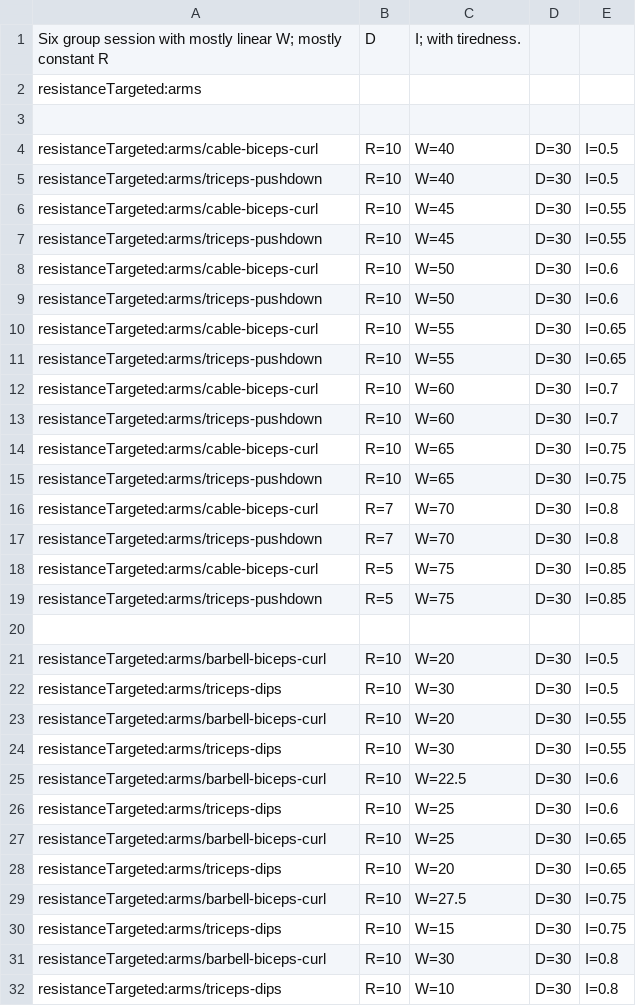
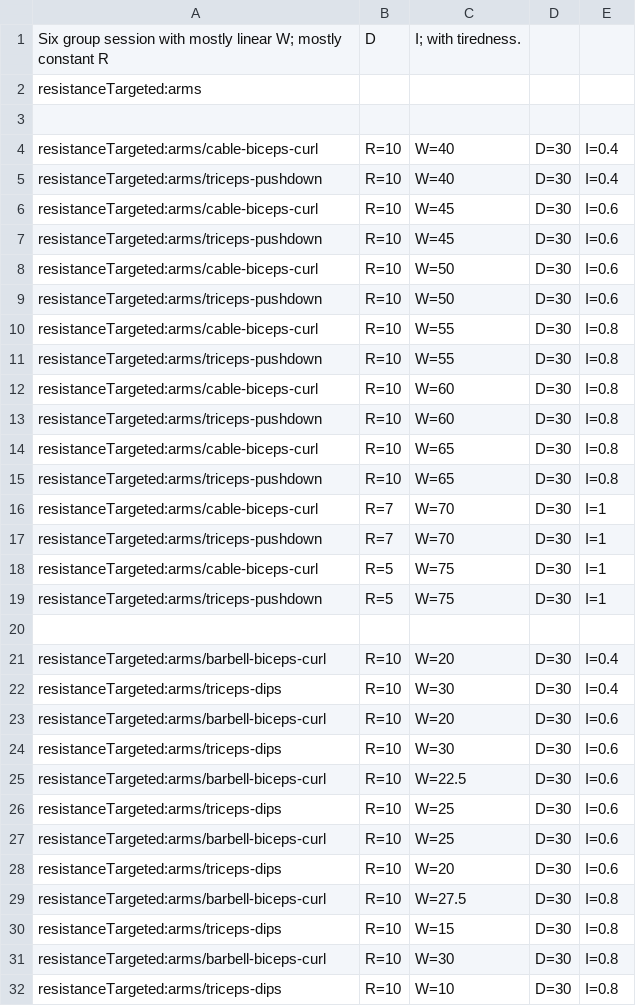
Before and after one commit to muvr/muvr-ios, a CSV file: MuvrTests/Sessions.bundle/arms-linear-2.csv, drawn as a sheet; only a part is shown; the diff covers the shown part only.

```diff
--- a/MuvrTests/Sessions.bundle/arms-linear-2.csv
+++ b/MuvrTests/Sessions.bundle/arms-linear-2.csv
@@ -3,29 +3,29 @@ resistanceTargeted:arms
 
-resistanceTargeted:arms/cable-biceps-curl,R=10,W=40,D=30,I=0.5
-resistanceTargeted:arms/triceps-pushdown, R=10,W=40,D=30,I=0.5
-resistanceTargeted:arms/cable-biceps-curl,R=10,W=45,D=30,I=0.55
-resistanceTargeted:arms/triceps-pushdown, R=10,W=45,D=30,I=0.55
+resistanceTargeted:arms/cable-biceps-curl,R=10,W=40,D=30,I=0.4
+resistanceTargeted:arms/triceps-pushdown, R=10,W=40,D=30,I=0.4
+resistanceTargeted:arms/cable-biceps-curl,R=10,W=45,D=30,I=0.6
+resistanceTargeted:arms/triceps-pushdown, R=10,W=45,D=30,I=0.6
 resistanceTargeted:arms/cable-biceps-curl,R=10,W=50,D=30,I=0.6
 resistanceTargeted:arms/triceps-pushdown, R=10,W=50,D=30,I=0.6
-resistanceTargeted:arms/cable-biceps-curl,R=10,W=55,D=30,I=0.65
-resistanceTargeted:arms/triceps-pushdown, R=10,W=55,D=30,I=0.65
-resistanceTargeted:arms/cable-biceps-curl,R=10,W=60,D=30,I=0.7
-resistanceTargeted:arms/triceps-pushdown, R=10,W=60,D=30,I=0.7
-resistanceTargeted:arms/cable-biceps-curl,R=10,W=65,D=30,I=0.75
-resistanceTargeted:arms/triceps-pushdown, R=10,W=65,D=30,I=0.75
-resistanceTargeted:arms/cable-biceps-curl,R=7,W=70,D=30,I=0.8
-resistanceTargeted:arms/triceps-pushdown, R=7,W=70,D=30,I=0.8
-resistanceTargeted:arms/cable-biceps-curl,R=5,W=75,D=30,I=0.85
-resistanceTargeted:arms/triceps-pushdown, R=5,W=75,D=30,I=0.85
+resistanceTargeted:arms/cable-biceps-curl,R=10,W=55,D=30,I=0.8
+resistanceTargeted:arms/triceps-pushdown, R=10,W=55,D=30,I=0.8
+resistanceTargeted:arms/cable-biceps-curl,R=10,W=60,D=30,I=0.8
+resistanceTargeted:arms/triceps-pushdown, R=10,W=60,D=30,I=0.8
+resistanceTargeted:arms/cable-biceps-curl,R=10,W=65,D=30,I=0.8
+resistanceTargeted:arms/triceps-pushdown, R=10,W=65,D=30,I=0.8
+resistanceTargeted:arms/cable-biceps-curl,R=7,W=70,D=30,I=1
+resistanceTargeted:arms/triceps-pushdown, R=7,W=70,D=30,I=1
+resistanceTargeted:arms/cable-biceps-curl,R=5,W=75,D=30,I=1
+resistanceTargeted:arms/triceps-pushdown, R=5,W=75,D=30,I=1
 
-resistanceTargeted:arms/barbell-biceps-curl,R=10,W=20,D=30,I=0.5
-resistanceTargeted:arms/triceps-dips,       R=10,W=30,D=30,I=0.5
-resistanceTargeted:arms/barbell-biceps-curl,R=10,W=20,D=30,I=0.55
-resistanceTargeted:arms/triceps-dips,       R=10,W=30,D=30,I=0.55
+resistanceTargeted:arms/barbell-biceps-curl,R=10,W=20,D=30,I=0.4
+resistanceTargeted:arms/triceps-dips,       R=10,W=30,D=30,I=0.4
+resistanceTargeted:arms/barbell-biceps-curl,R=10,W=20,D=30,I=0.6
+resistanceTargeted:arms/triceps-dips,       R=10,W=30,D=30,I=0.6
 resistanceTargeted:arms/barbell-biceps-curl,R=10,W=22.5,D=30,I=0.6
 resistanceTargeted:arms/triceps-dips,       R=10,W=25,D=30,I=0.6
-resistanceTargeted:arms/barbell-biceps-curl,R=10,W=25,D=30,I=0.65
-resistanceTargeted:arms/triceps-dips,       R=10,W=20,D=30,I=0.65
-resistanceTargeted:arms/barbell-biceps-curl,R=10,W=27.5,D=30,I=0.75
-resistanceTargeted:arms/triceps-dips,       R=10,W=15,D=30,I=0.75
+resistanceTargeted:arms/barbell-biceps-curl,R=10,W=25,D=30,I=0.6
+resistanceTargeted:arms/triceps-dips,       R=10,W=20,D=30,I=0.6
+resistanceTargeted:arms/barbell-biceps-curl,R=10,W=27.5,D=30,I=0.8
+resistanceTargeted:arms/triceps-dips,       R=10,W=15,D=30,I=0.8
 resistanceTargeted:arms/barbell-biceps-curl,R=10,W=30,D=30,I=0.8
```
Also changed, not shown: 8 edited cells elsewhere in this file, MuvrTests/Sessions.bundle/arms-constant-1.csv, MuvrTests/Sessions.bundle/arms-linear-1.csv, 5 other files.
